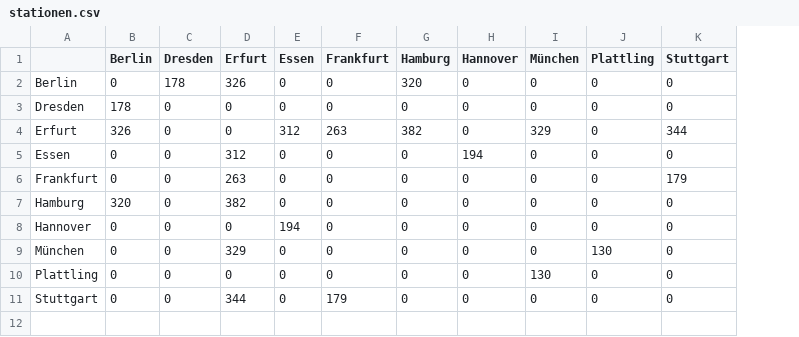
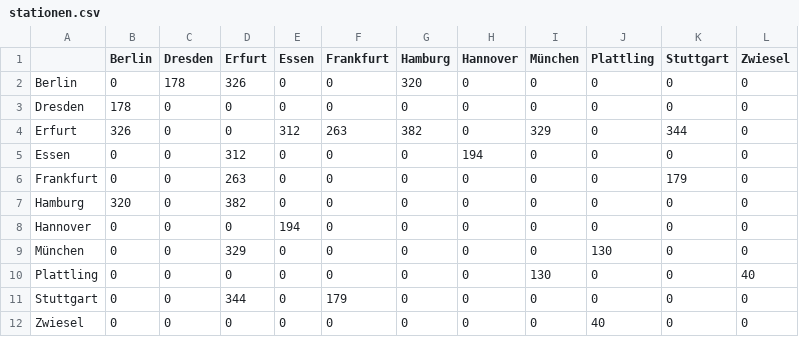
Before and after one commit to Chillboi020/Entfernungsrechner, a CSV file: stationen.csv, drawn as a sheet; the diff names each change by its address in the sheet, - before the commit and + after, or states it on an @@ line.

```diff
--- a/stationen.csv
+++ b/stationen.csv
+column L (Zwiesel), rows 2-11: 0 | 0 | 0 | 0 | 0 | 0 | 0 | 0 | 40 | 0
+row 12: Zwiesel | 0 | 0 | 0 | 0 | 0 | 0 | 0 | 0 | 40 | 0 | 0
```
Also changed, not shown: 4 other files.
